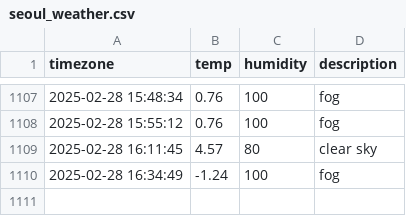
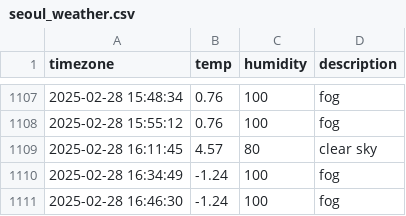
Before and after one commit to Heeju99/seoul_weather, a CSV file: seoul_weather.csv, drawn as a sheet; only a part is shown, gaps mark what is left out.

```diff
--- a/seoul_weather.csv
+++ b/seoul_weather.csv
@@ -1110 +1110,2 @@ timezone,temp,humidity,description
 2025-02-28 16:34:49,-1.24,100,fog
+2025-02-28 16:46:30,-1.24,100,fog
```
